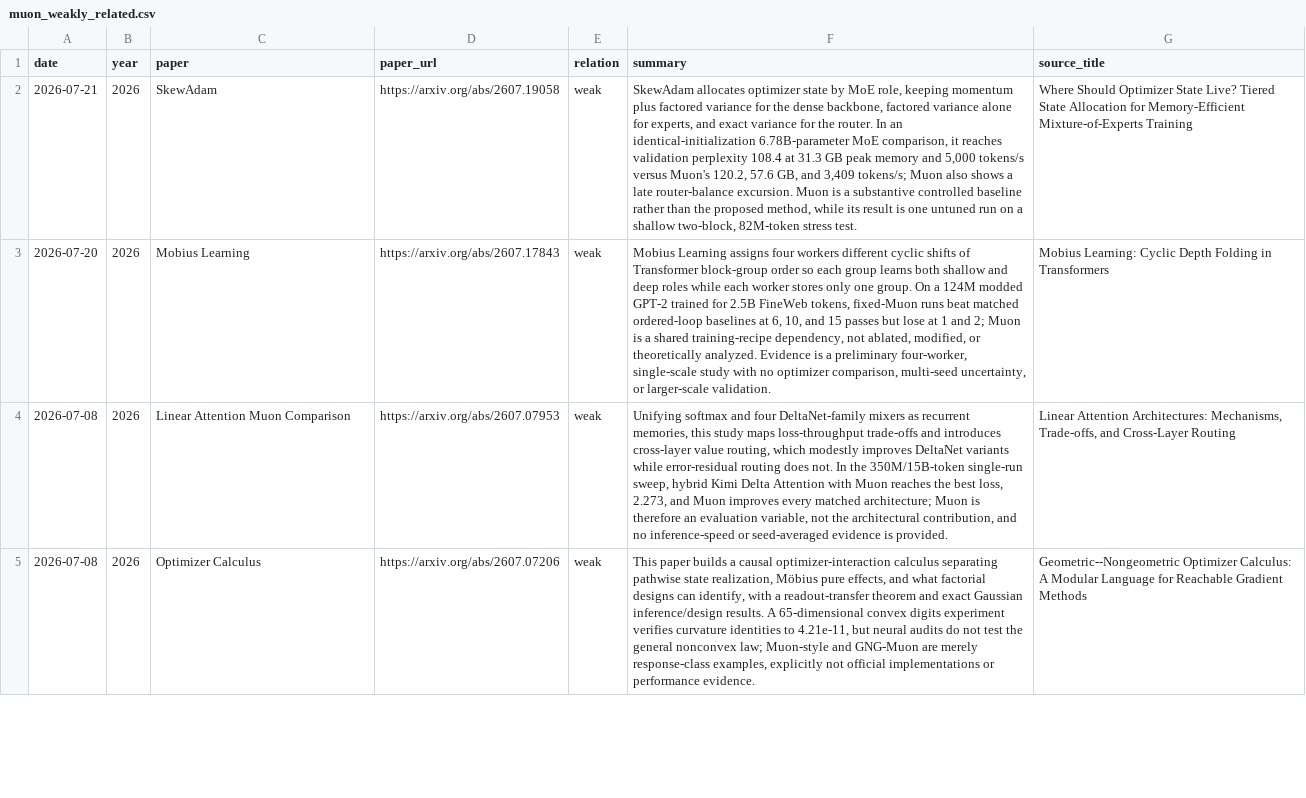
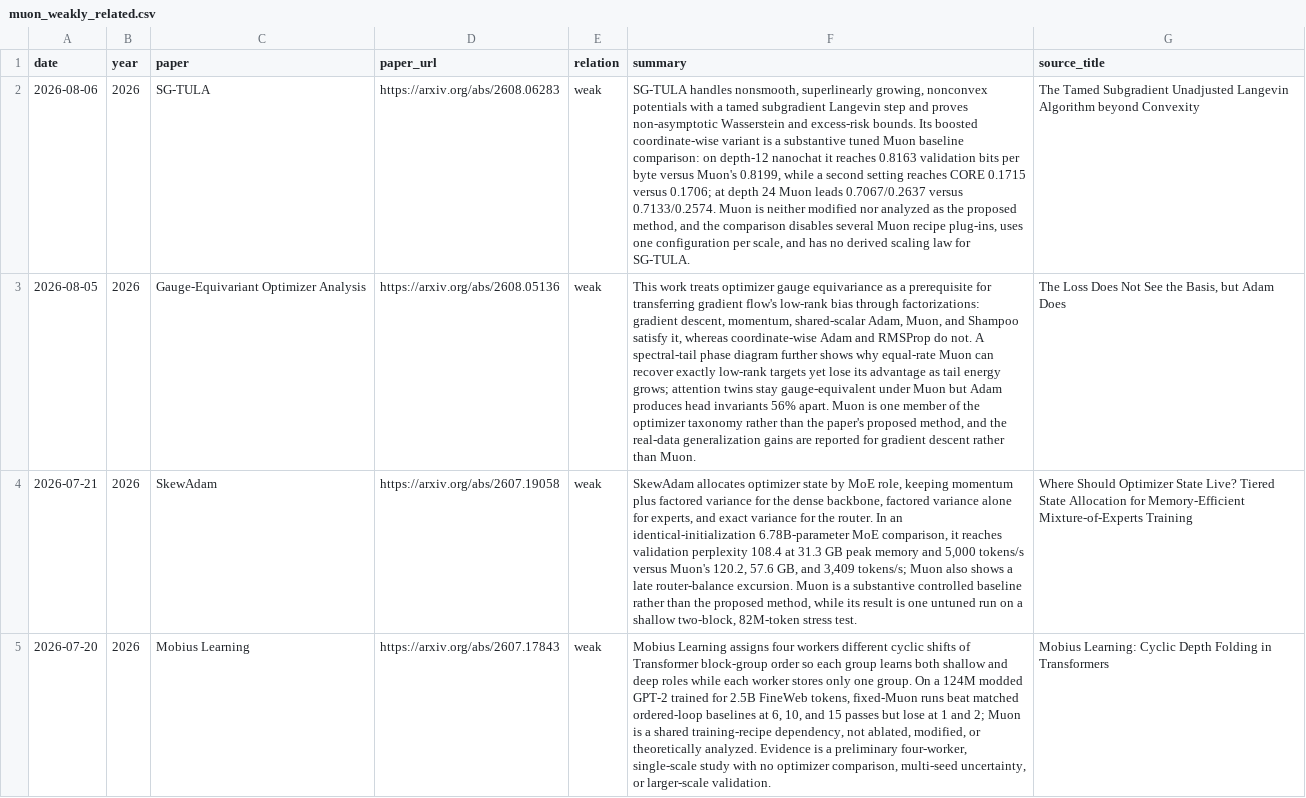
Before and after one commit to JiwenJ/Awesome-Optimizers, a CSV file: data/muon_weakly_related.csv, drawn as a sheet; only a part is shown; the shorter side is filled out with more unchanged rows; the diff names each change by its address in the sheet, - before the commit and + after, or states it on an @@ line.

```diff
--- a/data/muon_weakly_related.csv
+++ b/data/muon_weakly_related.csv
+row 2: 2026-08-06 | 2026 | SG-TULA | https://arxiv.org/abs/2608.06283 | weak | SG-TULA handles nonsmooth, superlinearly growing, nonconvex potentials with a tamed subgradient Langevin step and proves non-asymptotic Wasserstein and excess-risk bounds. Its boosted coordinate-wise variant is a substantive tuned Muon baseline comparison: on depth-12 nanochat it reaches 0.8163 validation bits per byte versus Muon's 0.8199, while a second setting reaches CORE 0.1715 versus 0.1706; at depth 24 Muon leads 0.7067/0.2637 versus 0.7133/0.2574. Muon is neither modified nor analyzed as the proposed method, and the comparison disables several Muon recipe plug-ins, uses one configuration per scale, and has no derived scaling law for SG-TULA. | The Tamed Subgradient Unadjusted Langevin Algorithm beyond Convexity
+row 3: 2026-08-05 | 2026 | Gauge-Equivariant Optimizer Analysis | https://arxiv.org/abs/2608.05136 | weak | This work treats optimizer gauge equivariance as a prerequisite for transferring gradient flow's low-rank bias through factorizations: gradient descent, momentum, shared-scalar Adam, Muon, and Shampoo satisfy it, whereas coordinate-wise Adam and RMSProp do not. A spectral-tail phase diagram further shows why equal-rate Muon can recover exactly low-rank targets yet lose its advantage as tail energy grows; attention twins stay gauge-equivalent under Muon but Adam produces head invariants 56% apart. Muon is one member of the optimizer taxonomy rather than the paper's proposed method, and the real-data generalization gains are reported for gradient descent rather than Muon. | The Loss Does Not See the Basis, but Adam Does
```
Also changed, not shown: data/muon_resources.csv, data/optimizers.csv, 1 other file.
